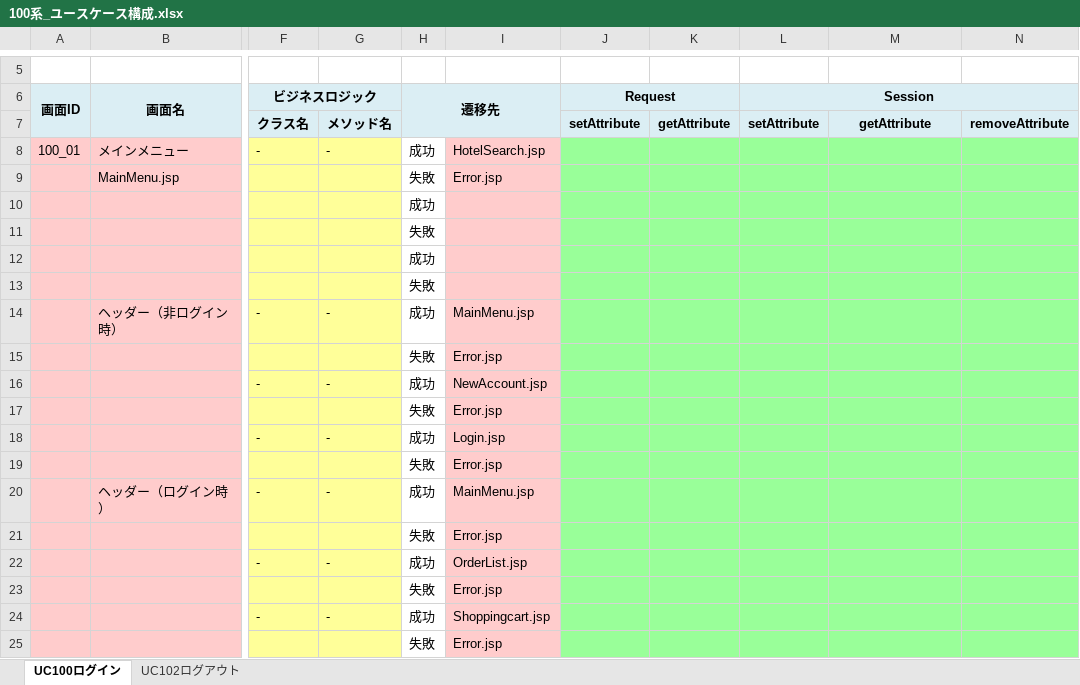
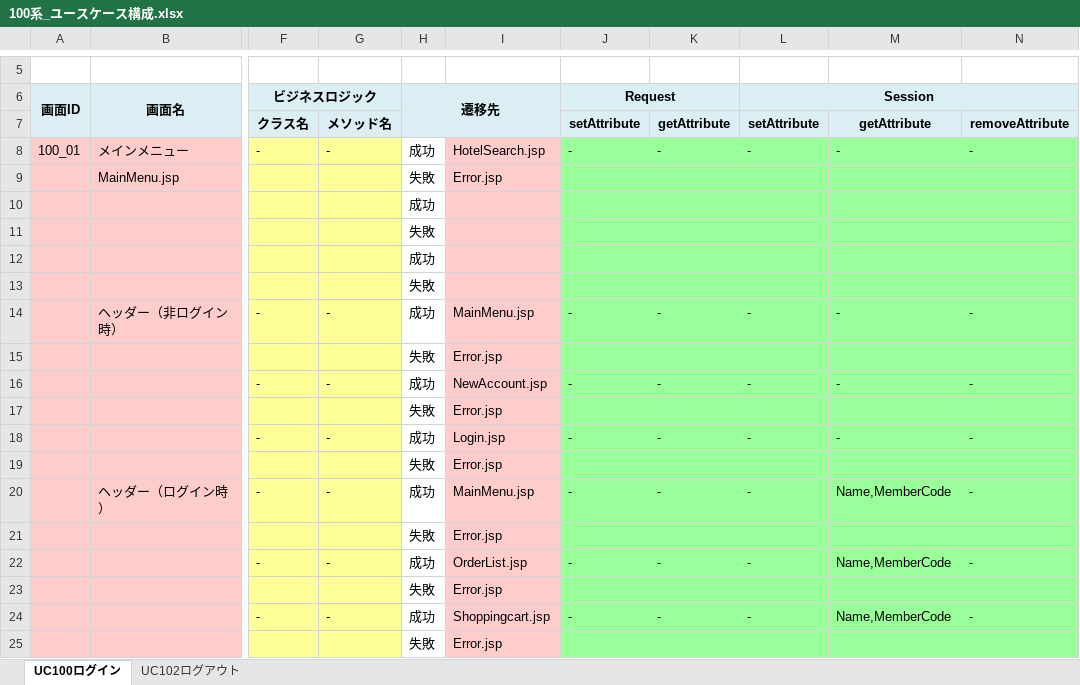
Before and after one commit to ChakaFlame/5_FGO, an Excel workbook: doc/unfinished/100系_ユースケース構成.xlsx, sheet UC100ログイン, drawn as a sheet; only a part is shown, gaps mark what is left out; values as stored, in another font and other column widths than the file's, no borders; charts and pictures not drawn; the diff covers the shown part only; the diff names each change by its address in the sheet, - before the commit and + after, or states it on an @@ line.

Commit message:
緑の部分書きました

```diff
--- a/doc/unfinished/100系_ユースケース構成.xlsx (sheet UC100ログイン)
+++ b/doc/unfinished/100系_ユースケース構成.xlsx (sheet UC100ログイン)
-J8 (Request): (empty)
+J8 (Request): -
-K8: (empty)
+K8: -
-L8 (Session): (empty)
+L8 (Session): -
-M8: (empty)
+M8: -
-N8: (empty)
+N8: -
-J14 (Request): (empty)
+J14 (Request): -
-K14: (empty)
+K14: -
-L14 (Session): (empty)
+L14 (Session): -
-M14: (empty)
+M14: -
-N14: (empty)
+N14: -
-J16 (Request): (empty)
+J16 (Request): -
-K16: (empty)
+K16: -
-L16 (Session): (empty)
+L16 (Session): -
-M16: (empty)
+M16: -
-N16: (empty)
+N16: -
-J18 (Request): (empty)
+J18 (Request): -
-K18: (empty)
+K18: -
-L18 (Session): (empty)
+L18 (Session): -
-M18: (empty)
+M18: -
-N18: (empty)
+N18: -
-J20 (Request): (empty)
+J20 (Request): -
-K20: (empty)
+K20: -
-L20 (Session): (empty)
+L20 (Session): -
-M20: (empty)
+M20: Name,MemberCode
-N20: (empty)
+N20: -
-J22 (Request): (empty)
+J22 (Request): -
-K22: (empty)
+K22: -
-L22 (Session): (empty)
+L22 (Session): -
-M22: (empty)
+M22: Name,MemberCode
-N22: (empty)
+N22: -
-J24 (Request): (empty)
+J24 (Request): -
-K24: (empty)
+K24: -
-L24 (Session): (empty)
+L24 (Session): -
-M24: (empty)
+M24: Name,MemberCode
-N24: (empty)
+N24: -
```
Also changed, not shown: 1 added row, 1 removed row and 15 edited cells elsewhere in this sheet, sheet UC102ログアウト.
